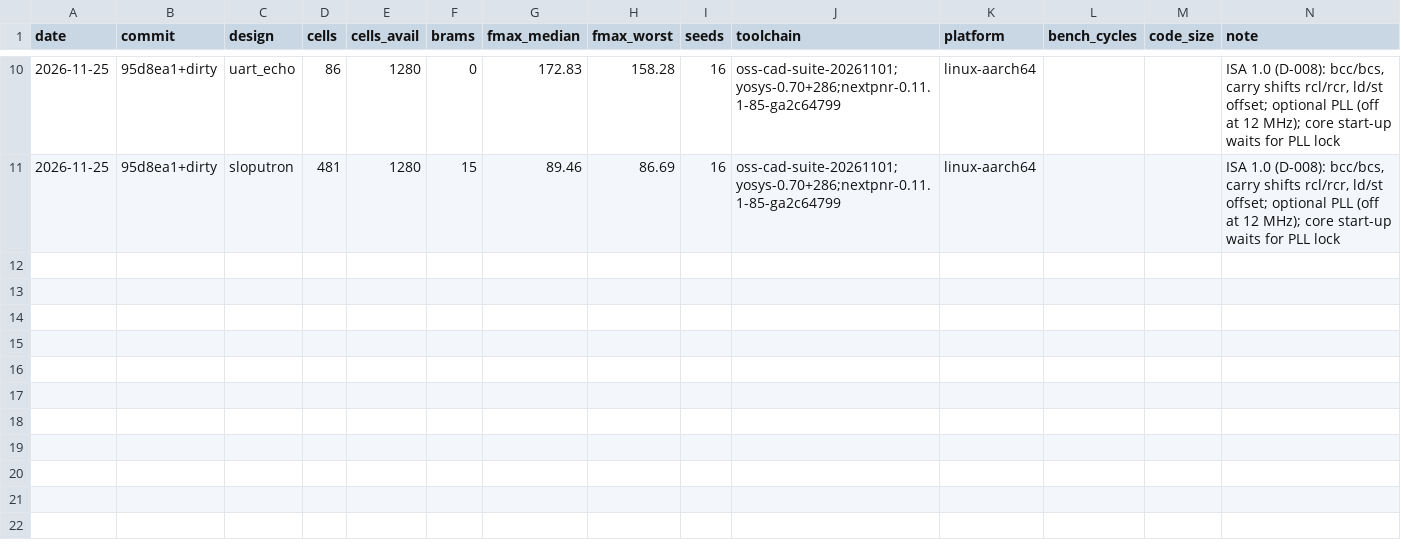
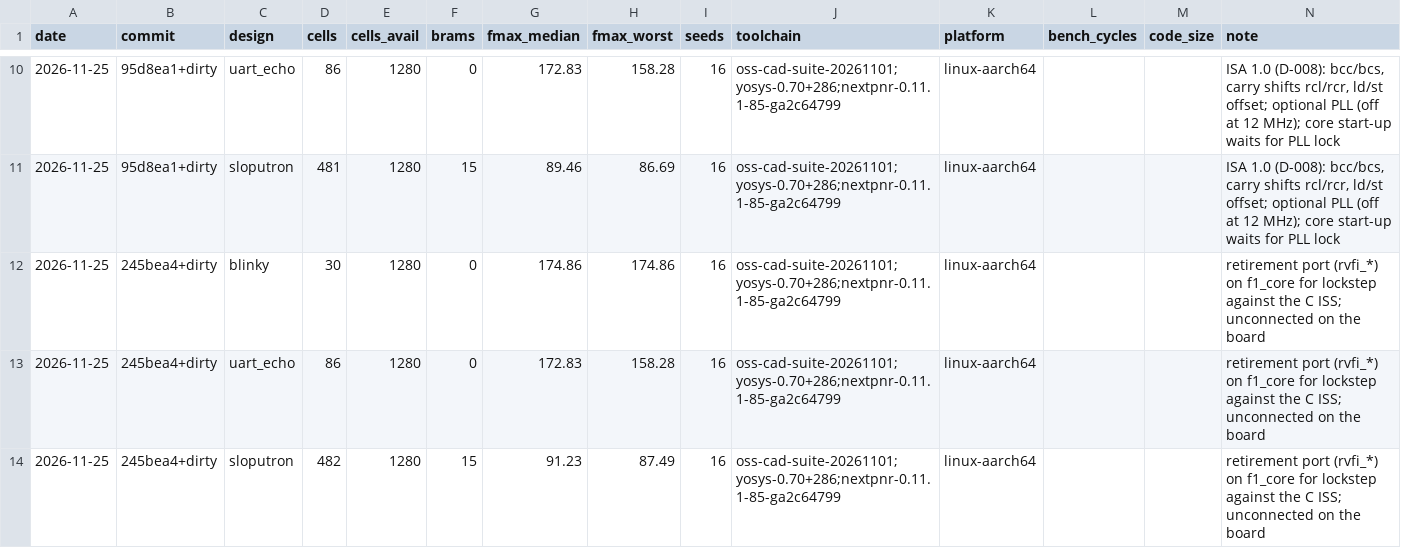
Before and after one commit to syaffers/sloputron-1, a CSV file: results.csv, drawn as a sheet; only a part is shown, gaps mark what is left out; the diff names each change by its address in the sheet, - before the commit and + after, or states it on an @@ line.

```diff
--- a/results.csv
+++ b/results.csv
+row 12: 2026-11-25 | 245bea4+dirty | blinky | 30 | 1280 | 0 | 174.86 | 174.86 | 16 | oss-cad-suite-20261101;yosys-0.70+286;nextpnr-0.11.1-85-ga2c64799 | linux-aarch64 |  |  | retirement port (rvfi_*) on f1_core for lockstep against the C ISS; unconnected on the board
+row 13: 2026-11-25 | 245bea4+dirty | uart_echo | 86 | 1280 | 0 | 172.83 | 158.28 | 16 | oss-cad-suite-20261101;yosys-0.70+286;nextpnr-0.11.1-85-ga2c64799 | linux-aarch64 |  |  | retirement port (rvfi_*) on f1_core for lockstep against the C ISS; unconnected on the board
+row 14: 2026-11-25 | 245bea4+dirty | sloputron | 482 | 1280 | 15 | 91.23 | 87.49 | 16 | oss-cad-suite-20261101;yosys-0.70+286;nextpnr-0.11.1-85-ga2c64799 | linux-aarch64 |  |  | retirement port (rvfi_*) on f1_core for lockstep against the C ISS; unconnected on the board
```
Also changed, not shown: 17 other files.
